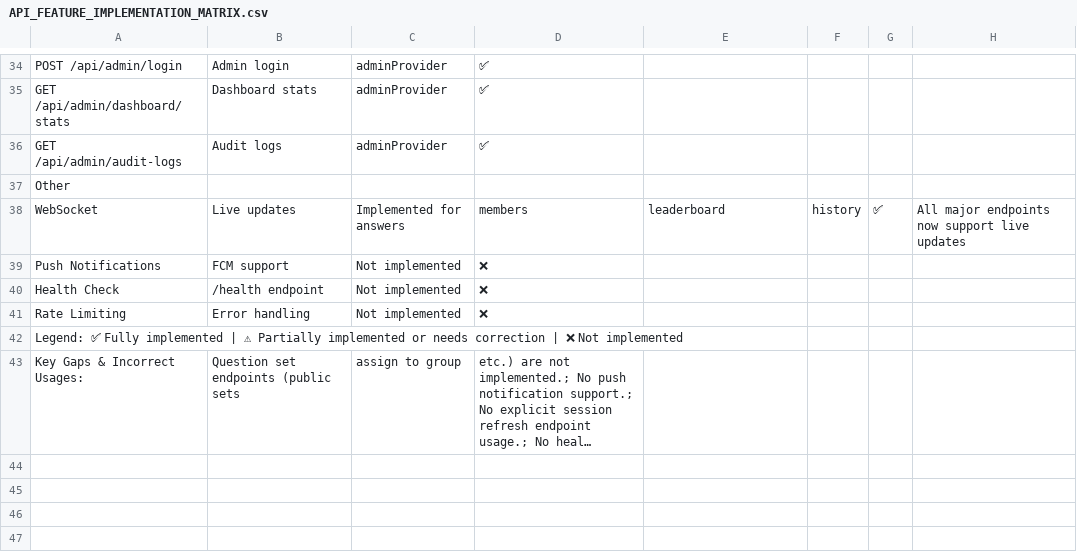
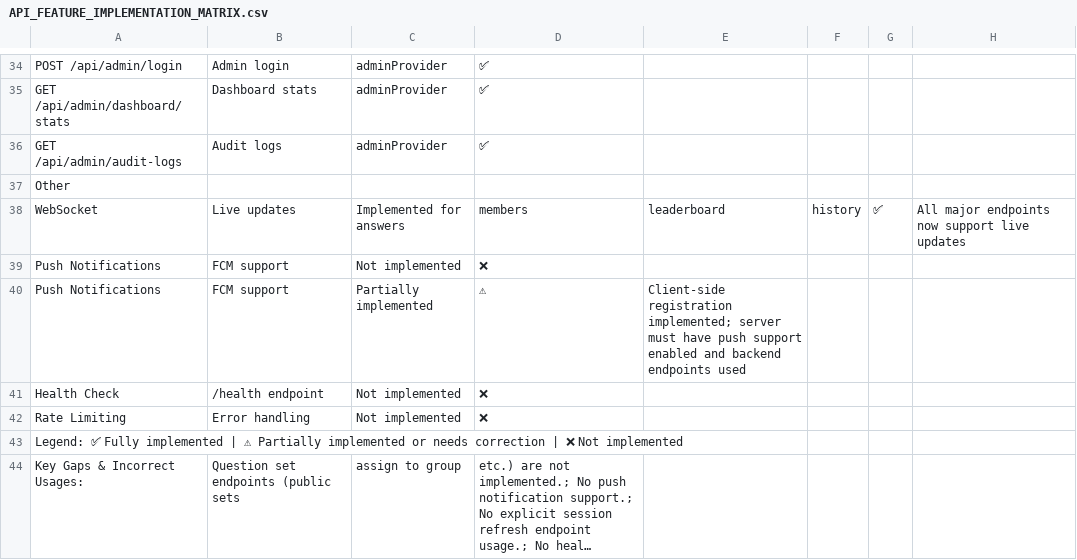
Before and after one commit to AaronDolenec/dontAskUsApp, a CSV file: API_FEATURE_IMPLEMENTATION_MATRIX.csv, drawn as a sheet; only a part is shown, gaps mark what is left out; long unchanged cells end in …; the diff names each change by its address in the sheet, - before the commit and + after, or states it on an @@ line.

```diff
--- a/API_FEATURE_IMPLEMENTATION_MATRIX.csv
+++ b/API_FEATURE_IMPLEMENTATION_MATRIX.csv
+row 40: Push Notifications | FCM support | Partially implemented | ⚠ | Client-side registration implemented; server must have push support enabled and backend endpoints used
```
Also changed, not shown: 6 other files.
